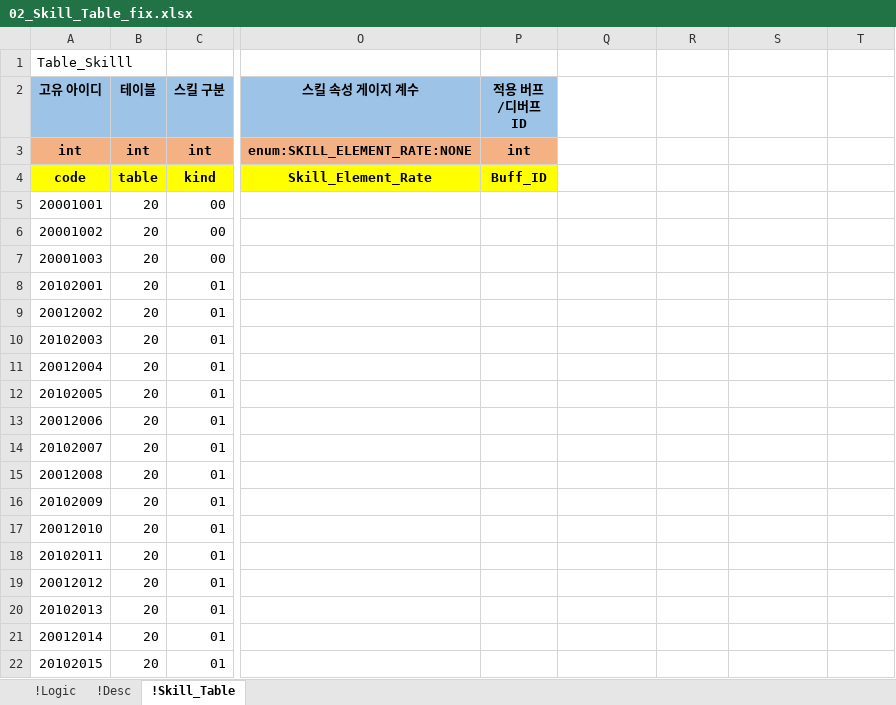
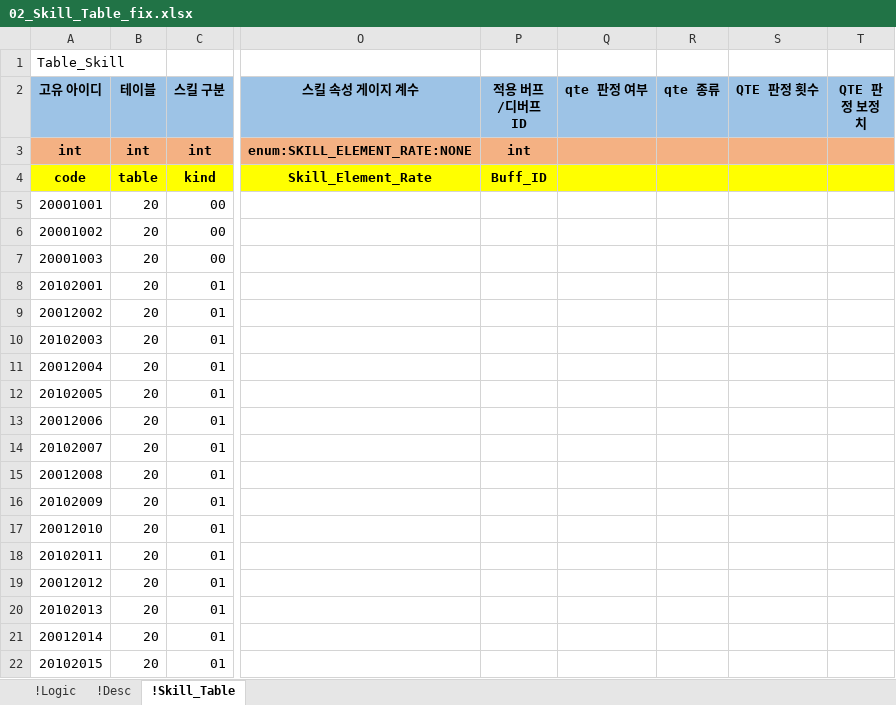
Before and after one commit to YoungJunGit/Astrocat-2DSFProject, an Excel workbook: Assets/Data/DataTable/02_Skill_Table_fix.xlsx, sheet !Skill_Table, drawn as a sheet; only a part is shown, gaps mark what is left out; values as stored, in another font and other column widths than the file's, no borders; the diff names each change by its address in the sheet, - before the commit and + after, or states it on an @@ line.

```diff
--- a/Assets/Data/DataTable/02_Skill_Table_fix.xlsx (sheet !Skill_Table)
+++ b/Assets/Data/DataTable/02_Skill_Table_fix.xlsx (sheet !Skill_Table)
-A1 (고유 아이디): Table_Skilll
+A1 (고유 아이디): Table_Skill
-Q2: (empty)
+Q2: qte 판정 여부
-Q2:T2 fill: none
+Q2:T2 fill: #9DC3E6
-R2: (empty)
+R2: qte 종류
-S2: (empty)
+S2: QTE 판정 횟수
-T2: (empty)
+T2: QTE 판정 보정치
-Q3:T3 fill: none
+Q3:T3 fill: #F4B183
-Q4:T4 fill: none
+Q4:T4 fill: #FFFF00
```
Also changed, not shown: Assets/Data/DataTable/01_Character_Table_fix.xlsx, Assets/Data/DataTable/08_BufDebuf_Table.xlsx, 1 other file.
